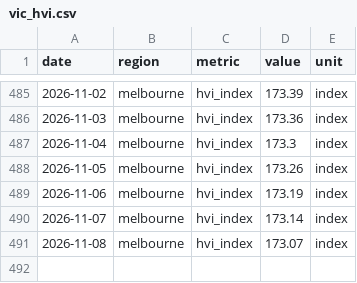
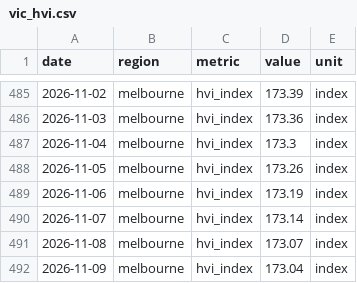
Before and after one commit to jackalexleonard-stack/victoria-housing-dashboard, a CSV file: data/series/vic_hvi.csv, drawn as a sheet; only a part is shown, gaps mark what is left out.

```diff
--- a/data/series/vic_hvi.csv
+++ b/data/series/vic_hvi.csv
@@ -491 +491,2 @@ date,region,metric,value,unit
 2026-11-08,melbourne,hvi_index,173.07,index
+2026-11-09,melbourne,hvi_index,173.04,index
```
Also changed, not shown: data/series/au_hvi.csv, 27 other files.
